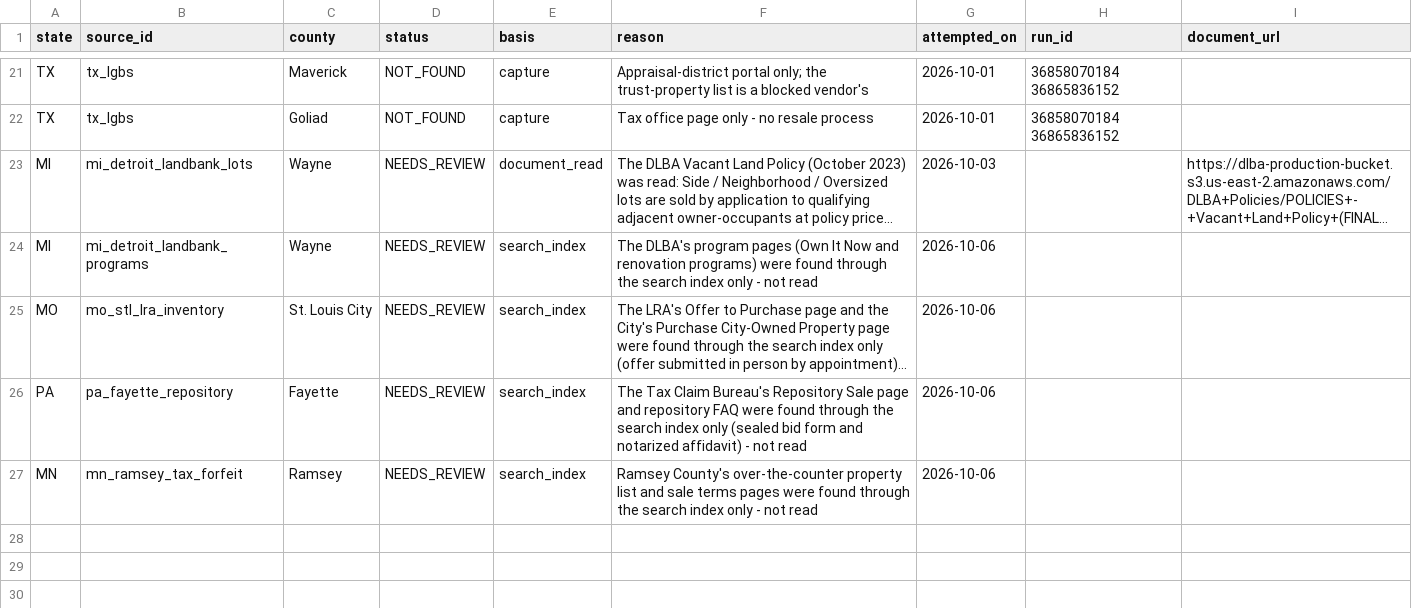
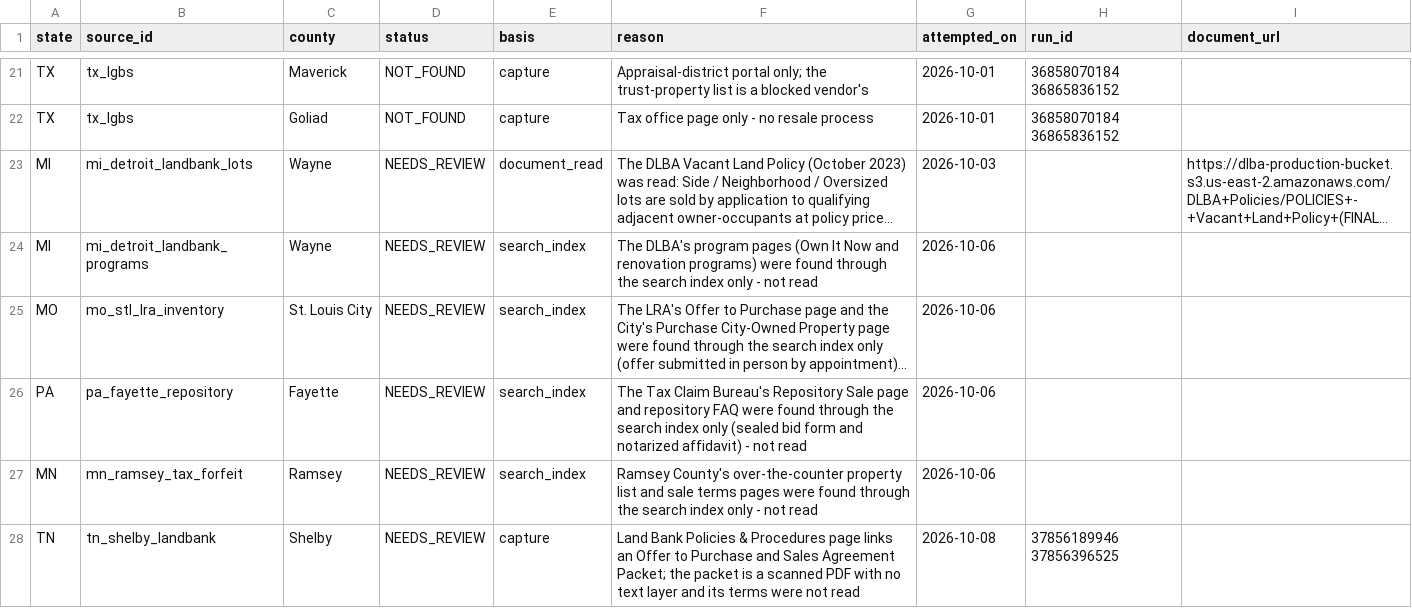
Before and after one commit to rodzmodzllc-max/taxdeed-scraper, a CSV file: data/acquisition_evidence_outcomes.csv, drawn as a sheet; only a part is shown, gaps mark what is left out; long unchanged cells end in …; the diff names each change by its address in the sheet, - before the commit and + after, or states it on an @@ line.

```diff
--- a/data/acquisition_evidence_outcomes.csv
+++ b/data/acquisition_evidence_outcomes.csv
+row 28: TN | tn_shelby_landbank | Shelby | NEEDS_REVIEW | capture | Land Bank Policies & Procedures page links an Offer to Purchase and Sales Agreement Packet; the packet is a scanned PDF with no text layer and its terms were not read | 2026-10-08 | 37856189946 37856396525
```
Also changed, not shown: data/acquisition_candidate_pages.csv, 11 other files.
